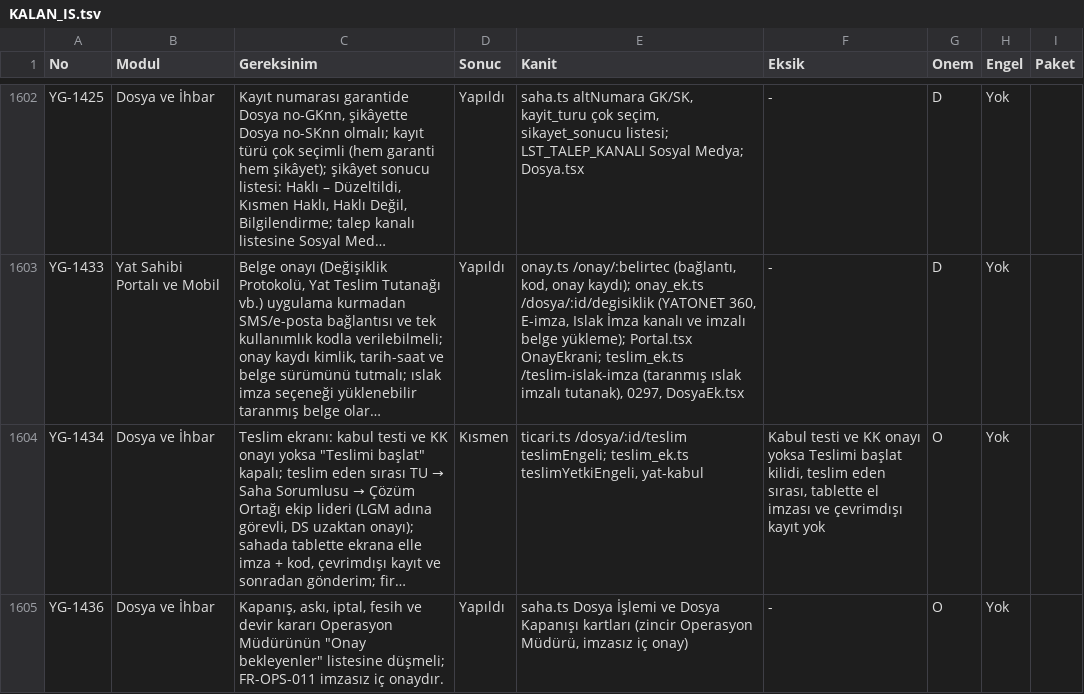
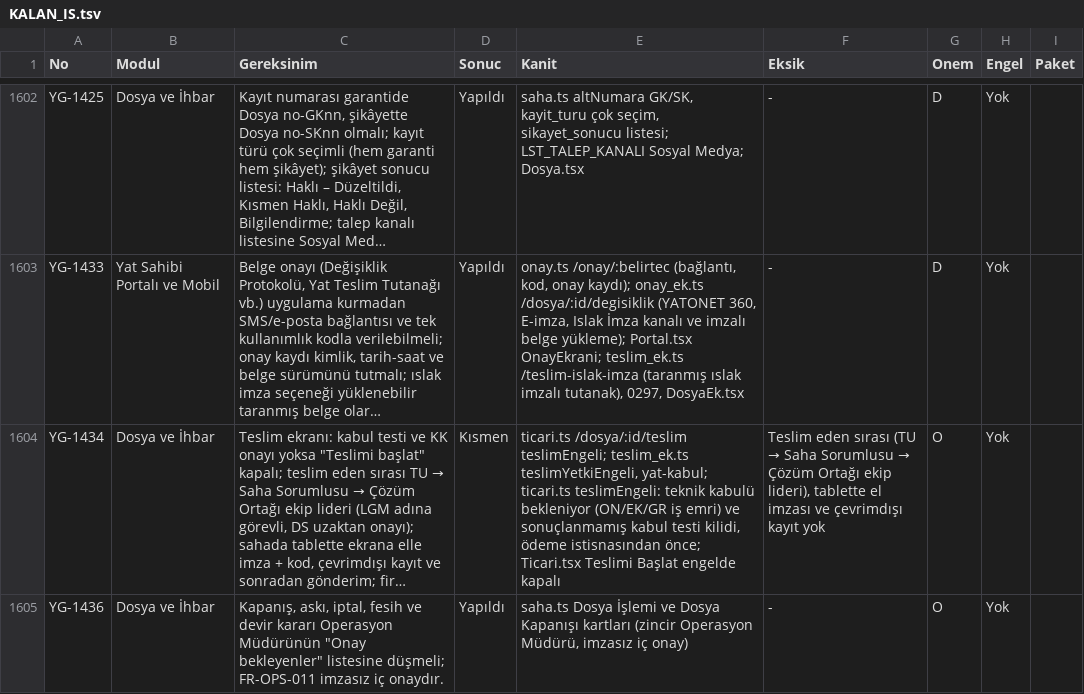
Before and after one commit to uakpinar722/YATONET360, a TSV file: KALAN_IS.tsv, drawn as a sheet; only a part is shown, gaps mark what is left out; long unchanged cells end in …; the diff covers the shown part only; the diff names each change by its address in the sheet, - before the commit and + after, or states it on an @@ line.

```diff
--- a/KALAN_IS.tsv
+++ b/KALAN_IS.tsv
-E1604 (Kanit): …teslim_ek.ts teslimYetkiEngeli, yat-kabul
+E1604 (Kanit): …teslim_ek.ts teslimYetkiEngeli, yat-kabul; ticari.ts teslimEngeli: teknik kabulü bekleniyor (ON/EK/GR iş emri) ve sonuçlanmamış kabul testi kilidi, ödeme istisnasından önce; Ticari.tsx Teslimi Başlat engelde kapalı
@@ F1604 (Eksik): Kabul testi ve KK onayı yoksa Teslimi başlat kilidi, teslim eden sırası, tablette el… → Teslim eden sırası (TU → Saha Sorumlusu → Çözüm Ortağı ekip lideri), tablette el… @@
```
Also changed, not shown: 7 edited cells elsewhere in this file, 11 other files.
